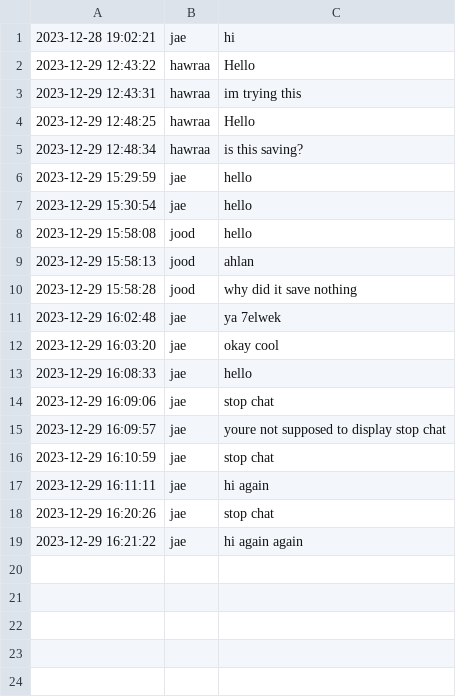
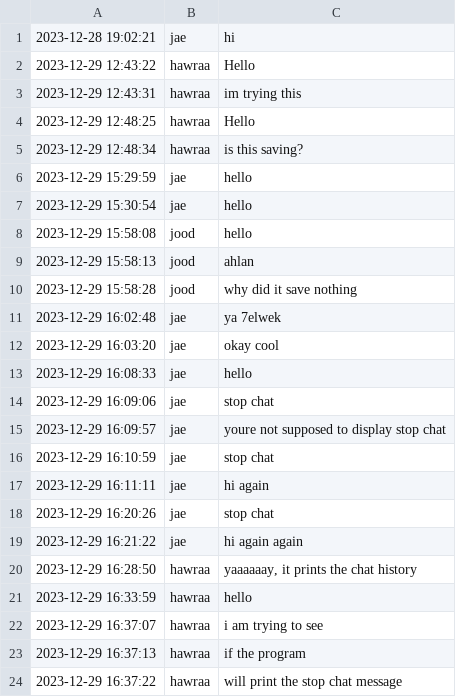
Before and after one commit to Hawraa91/python411, a CSV file: all_chat_history.csv, drawn as a sheet.

Commit message:
stop chat does'nt print

```diff
--- a/all_chat_history.csv
+++ b/all_chat_history.csv
@@ -19 +19,6 @@
 2023-12-29 16:21:22,jae,hi again again
+2023-12-29 16:28:50,hawraa,"yaaaaaay, it prints the chat history"
+2023-12-29 16:33:59,hawraa,hello
+2023-12-29 16:37:07,hawraa,i am trying to see
+2023-12-29 16:37:13,hawraa,if the program
+2023-12-29 16:37:22,hawraa,will print the stop chat message
```
Also changed, not shown: 1 other file.
